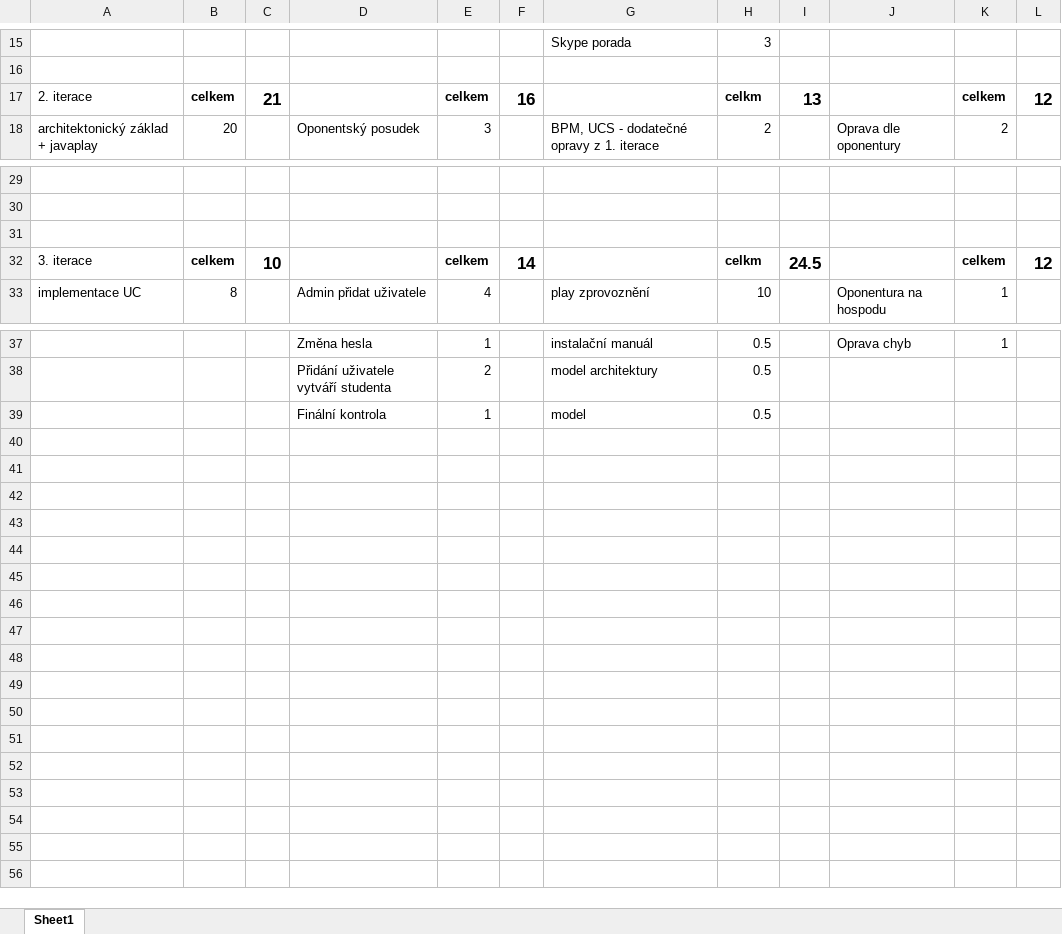
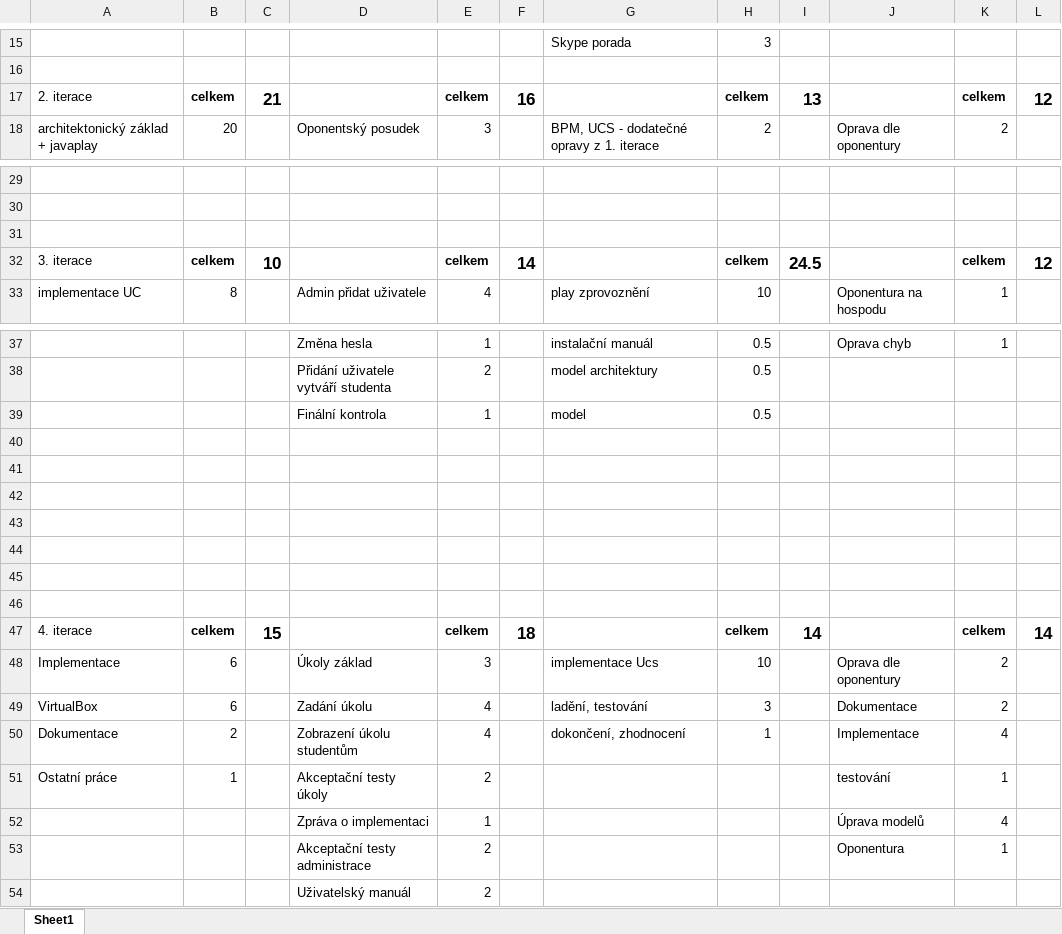
Before and after one commit to bouskfil/SIP, an Excel workbook: Ostatní/výpis hodin.xlsx, sheet Sheet1, drawn as a sheet; only a part is shown, gaps mark what is left out; values as stored, in another font and other column widths than the file's, no borders; the diff names each change by its address in the sheet, - before the commit and + after, or states it on an @@ line.

```diff
--- a/Ostatní/výpis hodin.xlsx (sheet Sheet1)
+++ b/Ostatní/výpis hodin.xlsx (sheet Sheet1)
-H17: celkm
+H17: celkem
-H32: celkm
+H32: celkem
+row 40: (empty)
+row 41: (empty)
+row 42: (empty)
+row 43: (empty)
+row 44: (empty)
+row 45: (empty)
+row 46: (empty)
+row 47: 4. iterace | celkem | 15 |  | celkem | 18 |  | celkem | 14 |  | celkem | 14
+row 48: Implementace | 6 |  | Úkoly základ | 3 |  | implementace Ucs | 10 |  | Oprava dle oponentury | 2
+row 49: VirtualBox | 6 |  | Zadání úkolu | 4 |  | ladění, testování | 3 |  | Dokumentace | 2
+row 50: Dokumentace | 2 |  | Zobrazení úkolu studentům | 4 |  | dokončení, zhodnocení | 1 |  | Implementace | 4
+row 51: Ostatní práce | 1 |  | Akceptační testy úkoly | 2 |  |  |  |  | testování | 1
+row 52:  |  |  | Zpráva o implementaci | 1 |  |  |  |  | Úprava modelů | 4
+row 53:  |  |  | Akceptační testy administrace | 2 |  |  |  |  | Oponentura | 1
+row 54:  |  |  | Uživatelský manuál | 2
```
Also changed, not shown: 24 other files.
